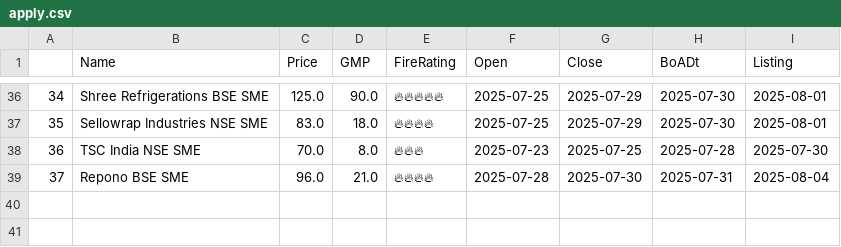
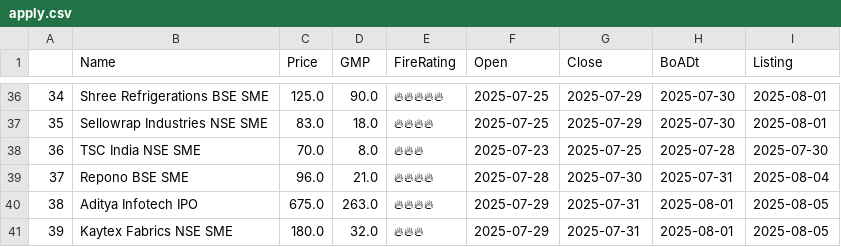
Before and after one commit to AnkurGuptaGithub/test_githubActions, a CSV file: apply.csv, drawn as a sheet; only a part is shown, gaps mark what is left out; the diff names each change by its address in the sheet, - before the commit and + after, or states it on an @@ line.

```diff
--- a/apply.csv
+++ b/apply.csv
+row 40: 38 | Aditya Infotech IPO | 675.0 | 263.0 | 🔥🔥🔥🔥 | 2025-07-29 | 2025-07-31 | 2025-08-01 | 2025-08-05
+row 41: 39 | Kaytex Fabrics NSE SME | 180.0 | 32.0 | 🔥🔥🔥 | 2025-07-29 | 2025-07-31 | 2025-08-01 | 2025-08-05
```
Also changed, not shown: 1 other file.
